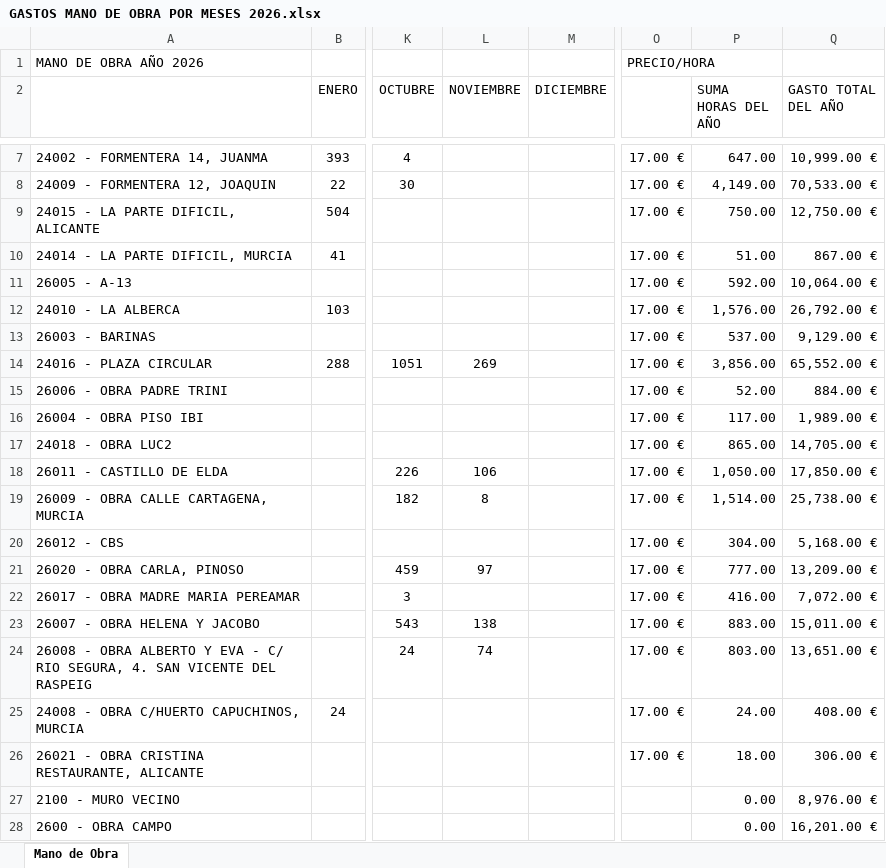
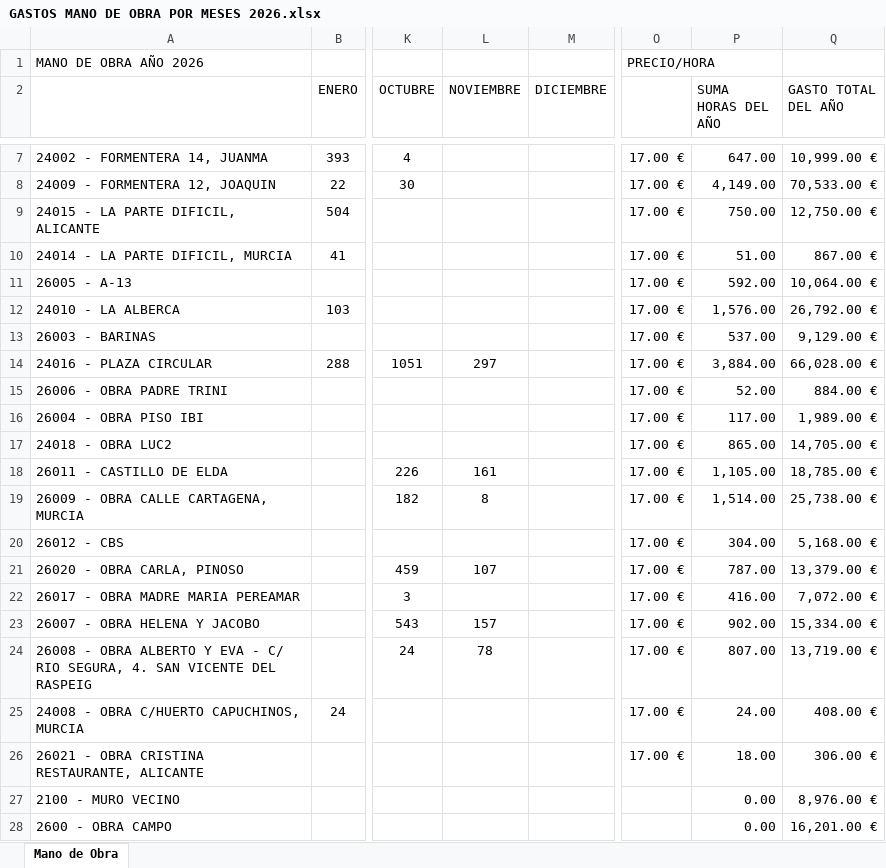
Before and after one commit to juanjosemas/dashboard, an Excel workbook: dashboard/GASTOS MANO DE OBRA POR MESES 2026.xlsx, sheet Mano de Obra, drawn as a sheet; only a part is shown, gaps mark what is left out; values as stored, in another font and other column widths than the file's, no borders; the diff names each change by its address in the sheet, - before the commit and + after, or states it on an @@ line.

Commit message:
Actualizacion del dashboard

```diff
--- a/dashboard/GASTOS MANO DE OBRA POR MESES 2026.xlsx (sheet Mano de Obra)
+++ b/dashboard/GASTOS MANO DE OBRA POR MESES 2026.xlsx (sheet Mano de Obra)
-L14 (NOVIEMBRE): 269
+L14 (NOVIEMBRE): 297
-P14 (SUMA HORAS DEL AÑO): 3,856.00
+P14 (SUMA HORAS DEL AÑO): 3,884.00
-Q14 (GASTO TOTAL DEL AÑO): 65,552.00 €
+Q14 (GASTO TOTAL DEL AÑO): 66,028.00 €
-L18 (NOVIEMBRE): 106
+L18 (NOVIEMBRE): 161
-P18 (SUMA HORAS DEL AÑO): 1,050.00
+P18 (SUMA HORAS DEL AÑO): 1,105.00
-Q18 (GASTO TOTAL DEL AÑO): 17,850.00 €
+Q18 (GASTO TOTAL DEL AÑO): 18,785.00 €
-L21 (NOVIEMBRE): 97
+L21 (NOVIEMBRE): 107
-P21 (SUMA HORAS DEL AÑO): 777.00
+P21 (SUMA HORAS DEL AÑO): 787.00
-Q21 (GASTO TOTAL DEL AÑO): 13,209.00 €
+Q21 (GASTO TOTAL DEL AÑO): 13,379.00 €
-L23 (NOVIEMBRE): 138
+L23 (NOVIEMBRE): 157
-P23 (SUMA HORAS DEL AÑO): 883.00
+P23 (SUMA HORAS DEL AÑO): 902.00
-Q23 (GASTO TOTAL DEL AÑO): 15,011.00 €
+Q23 (GASTO TOTAL DEL AÑO): 15,334.00 €
-L24 (NOVIEMBRE): 74
+L24 (NOVIEMBRE): 78
-P24 (SUMA HORAS DEL AÑO): 803.00
+P24 (SUMA HORAS DEL AÑO): 807.00
-Q24 (GASTO TOTAL DEL AÑO): 13,651.00 €
+Q24 (GASTO TOTAL DEL AÑO): 13,719.00 €
```
Also changed, not shown: ECO_STRUCT_Datos.xlsx, 3 other files.
